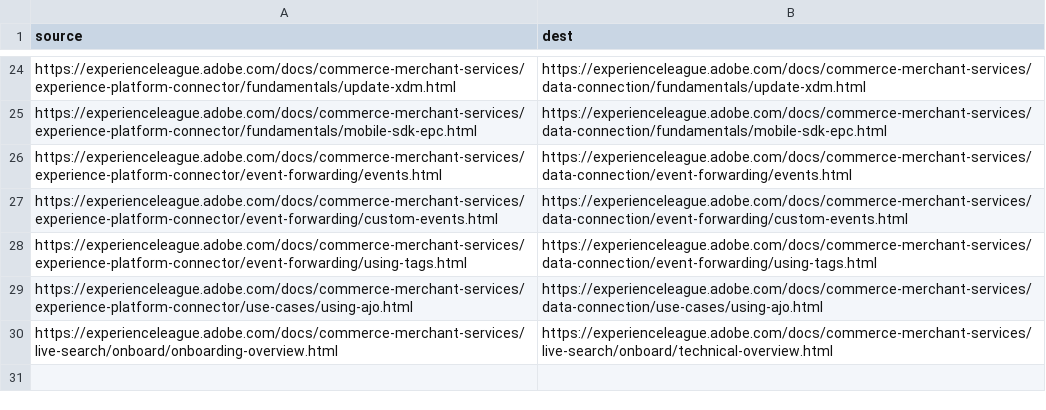
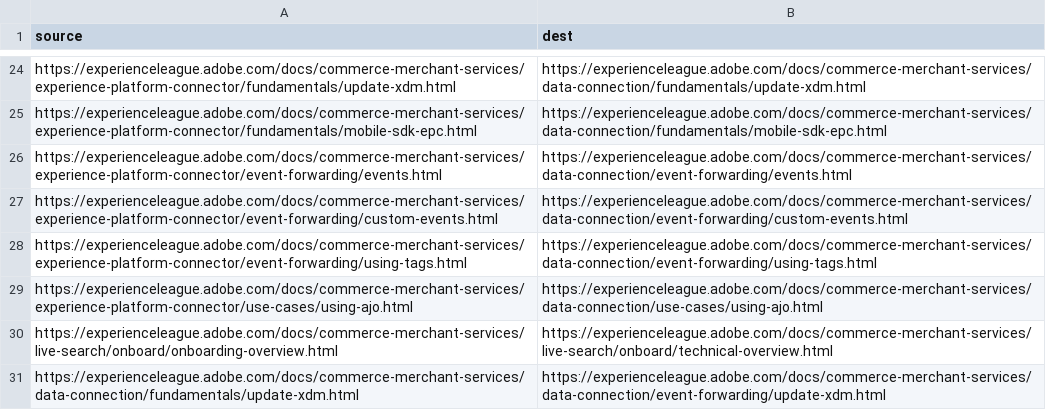
Before and after one commit to AdobeDocs/commerce-merchant-services.en, a CSV file: redirects.csv, drawn as a sheet; only a part is shown, gaps mark what is left out; the diff names each change by its address in the sheet, - before the commit and + after, or states it on an @@ line.

```diff
--- a/redirects.csv
+++ b/redirects.csv
+row 31: https://experienceleague.adobe.com/docs/commerce-merchant-services/data-connection/fundamentals/update-xdm.html | https://experienceleague.adobe.com/docs/commerce-merchant-services/data-connection/event-forwarding/update-xdm.html
```
Also changed, not shown: 4 other files.
